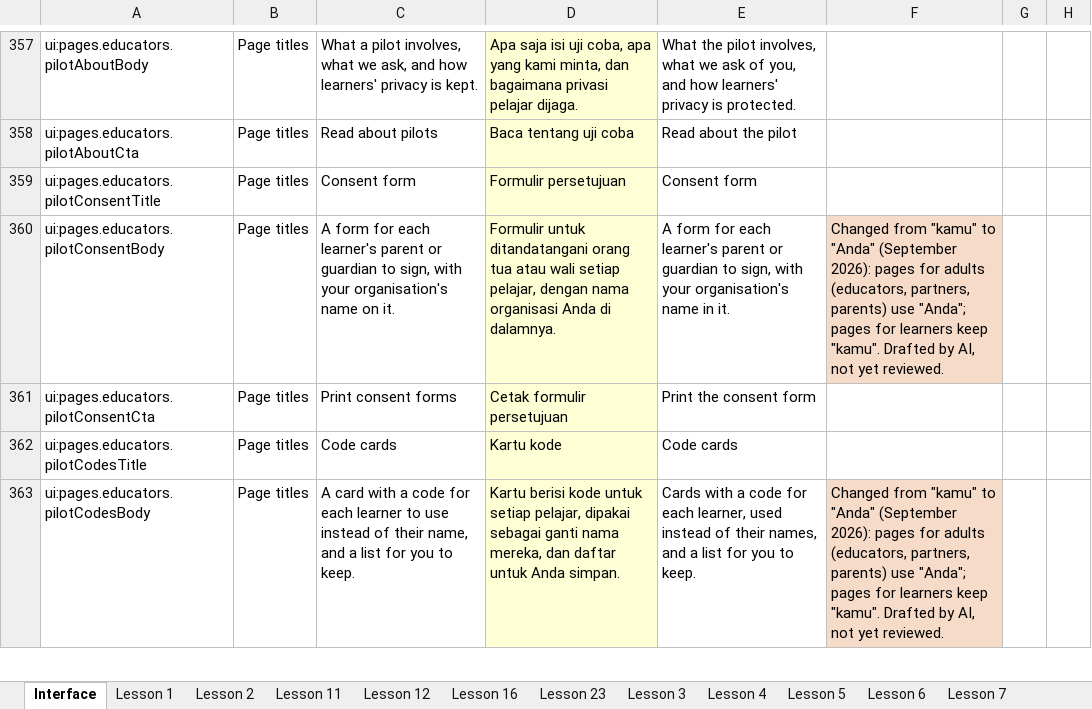
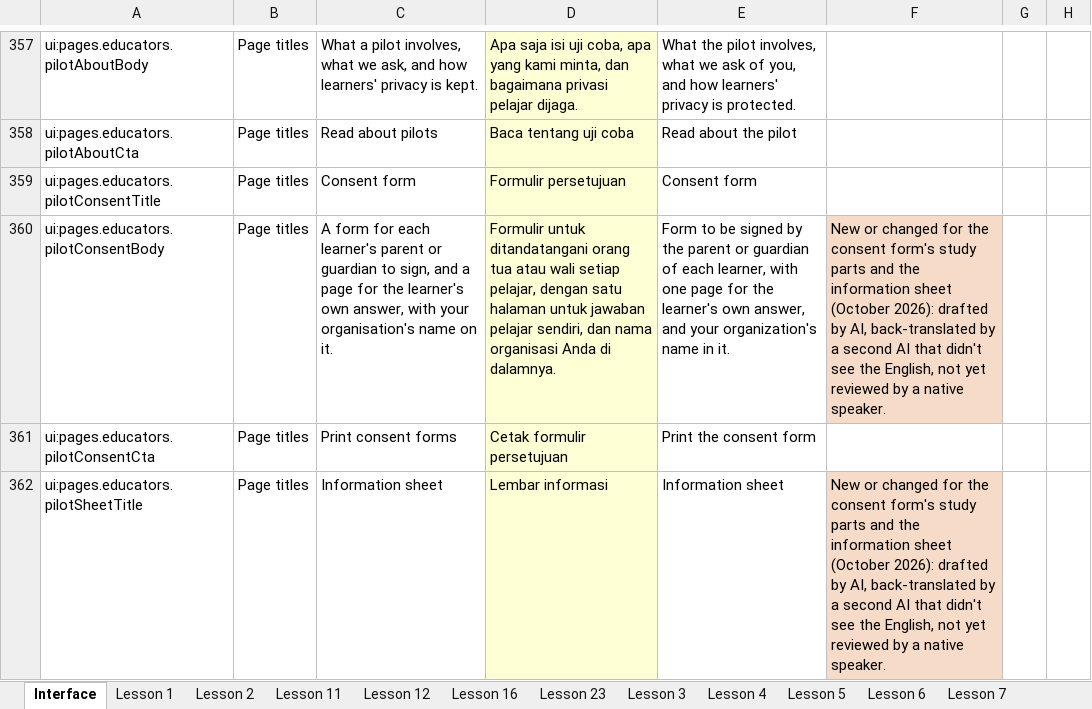
Before and after one commit to Nick-Thiery/thinkerwell, an Excel workbook: docs/translation/id/review/thinkerwell-id-review.xlsx, sheet Interface, drawn as a sheet; only a part is shown, gaps mark what is left out; the shorter side is filled out with more unchanged rows; values as stored, in another font and other column widths than the file's, no borders; the diff covers the shown part only; the diff names each change by its address in the sheet, - before the commit and + after, or states it on an @@ line.

```diff
--- a/docs/translation/id/review/thinkerwell-id-review.xlsx (sheet Interface)
+++ b/docs/translation/id/review/thinkerwell-id-review.xlsx (sheet Interface)
-C360: …to sign, with your…
+C360: …to sign, and a page for the learner's own answer, with your…
-D360: …pelajar, dengan nama organisasi…
+D360: …pelajar, dengan satu halaman untuk jawaban pelajar sendiri, dan nama organisasi…
-E360: A form for each learner's parent or guardian to sign, with your organisation's name in…
+E360: Form to be signed by the parent or guardian of each learner, with one page for the learner's own answer, and your organization's name in…
-F360: Changed from "kamu" to "Anda" (September 2026): pages for adults (educators, partners, parents) use "Anda"; pages for learners keep "kamu". Drafted by AI, not yet reviewed.
+F360: New or changed for the consent form's study parts and the information sheet (October 2026): drafted by AI, back-translated by a second AI that didn't see the English, not yet reviewed by a native speaker.
+row 362: ui:pages.educators.pilotSheetTitle | Page titles | Information sheet | Lembar informasi | Information sheet | New or changed for the consent form's study parts and the information sheet (October 2026): drafted by AI, back-translated by a second AI that didn't see the English, not yet reviewed by a native speaker.
```
Also changed, not shown: 63 added rows, 11 removed rows, 62 edited cells and cell formats elsewhere in this sheet, hidden cells, 3 other files.
